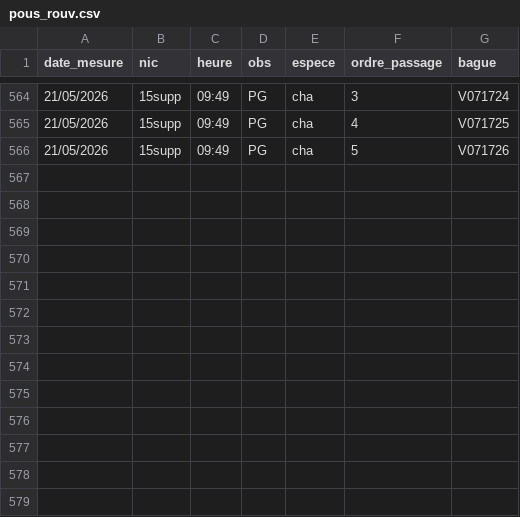
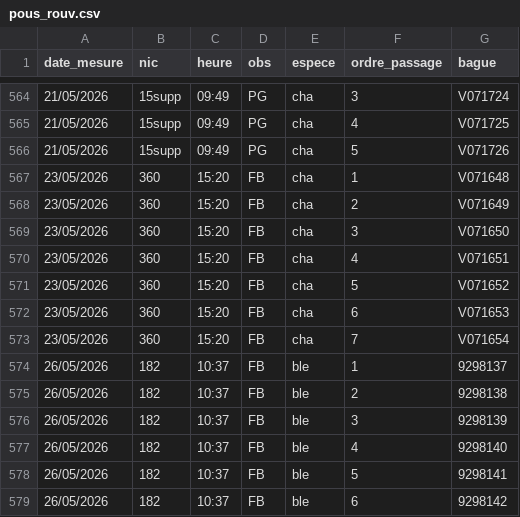
Before and after one commit to ameliefar/odk_outputs, a CSV file: outputs/pous_rouv.csv, drawn as a sheet; only a part is shown, gaps mark what is left out; the diff names each change by its address in the sheet, - before the commit and + after, or states it on an @@ line.

```diff
--- a/outputs/pous_rouv.csv
+++ b/outputs/pous_rouv.csv
+row 567: 23/05/2026 | 360 | 15:20 | FB | cha | 1 | V071648
+row 568: 23/05/2026 | 360 | 15:20 | FB | cha | 2 | V071649
+row 569: 23/05/2026 | 360 | 15:20 | FB | cha | 3 | V071650
+row 570: 23/05/2026 | 360 | 15:20 | FB | cha | 4 | V071651
+row 571: 23/05/2026 | 360 | 15:20 | FB | cha | 5 | V071652
+row 572: 23/05/2026 | 360 | 15:20 | FB | cha | 6 | V071653
+row 573: 23/05/2026 | 360 | 15:20 | FB | cha | 7 | V071654
+row 574: 26/05/2026 | 182 | 10:37 | FB | ble | 1 | 9298137
+row 575: 26/05/2026 | 182 | 10:37 | FB | ble | 2 | 9298138
+row 576: 26/05/2026 | 182 | 10:37 | FB | ble | 3 | 9298139
+row 577: 26/05/2026 | 182 | 10:37 | FB | ble | 4 | 9298140
+row 578: 26/05/2026 | 182 | 10:37 | FB | ble | 5 | 9298141
+row 579: 26/05/2026 | 182 | 10:37 | FB | ble | 6 | 9298142
```
Also changed, not shown: outputs/morph_ville.csv, outputs/pous_ville.csv, 2 other files.
